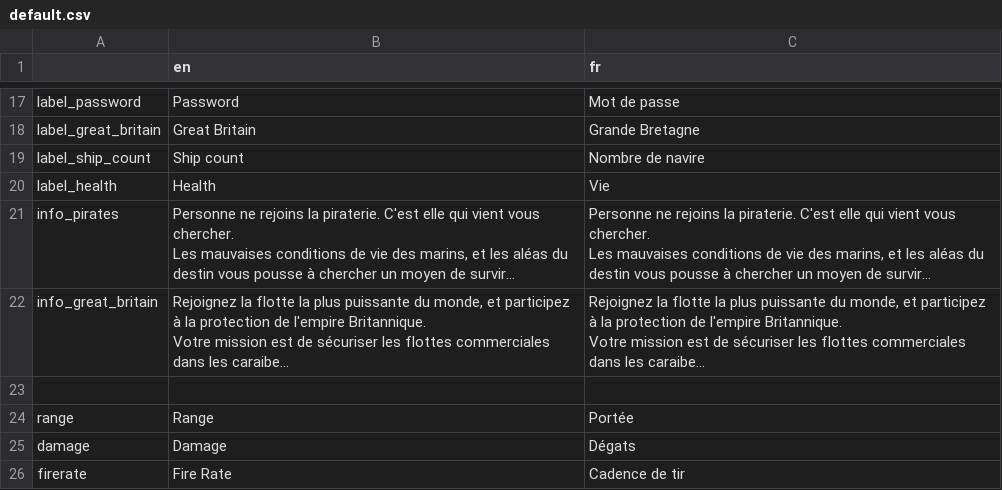
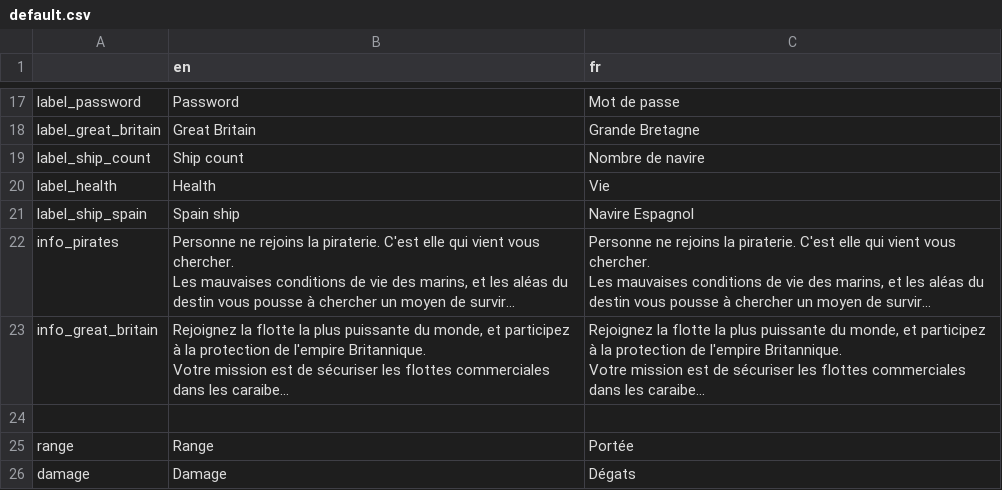
Before and after one commit to Sebajuste/JollyRodger, a CSV file: languages/default.csv, drawn as a sheet; only a part is shown, gaps mark what is left out; the shorter side is filled out with more unchanged rows; long unchanged cells end in …; the diff names each change by its address in the sheet, - before the commit and + after, or states it on an @@ line.

Commit message:
Improve stickers ship name

```diff
--- a/languages/default.csv
+++ b/languages/default.csv
+row 21: label_ship_spain | Spain ship | Navire Espagnol
```
Also changed, not shown: 4 other files.
